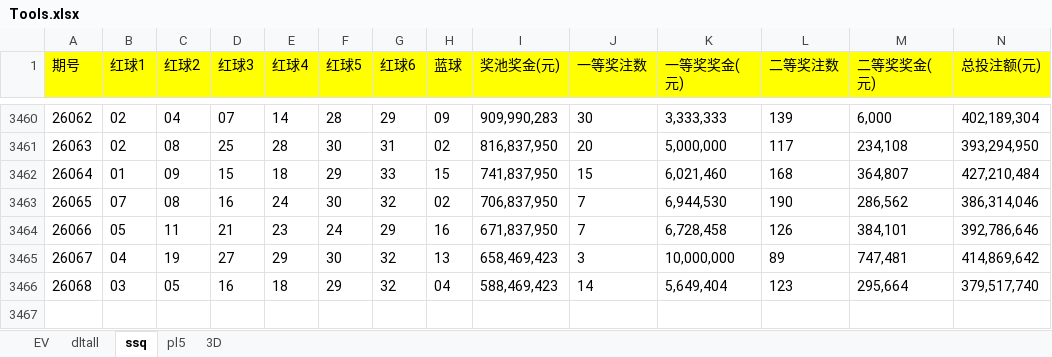
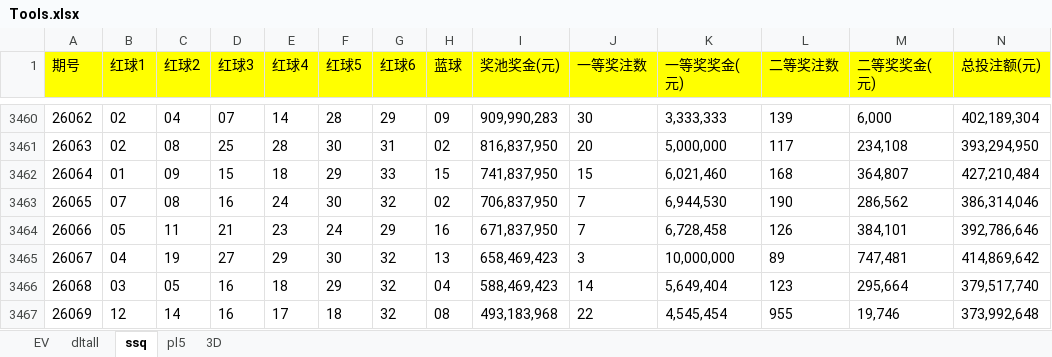
Before and after one commit to 12308422/jnsj, an Excel workbook: Tools.xlsx, sheet ssq, drawn as a sheet; only a part is shown, gaps mark what is left out; values as stored, in another font and other column widths than the file's, no borders; rows hold the shown columns only; the diff names each change by its address in the sheet, - before the commit and + after, or states it on an @@ line.

```diff
--- a/Tools.xlsx (sheet ssq)
+++ b/Tools.xlsx (sheet ssq)
+row 3467: 26069 | 12 | 14 | 16 | 17 | 18 | 32 | 08 | 493,183,968 | 22 | 4,545,454 | 955 | 19,746 | 373,992,648
```
Also changed, not shown: sheet pl5, sheet 3D, sheet EV.
